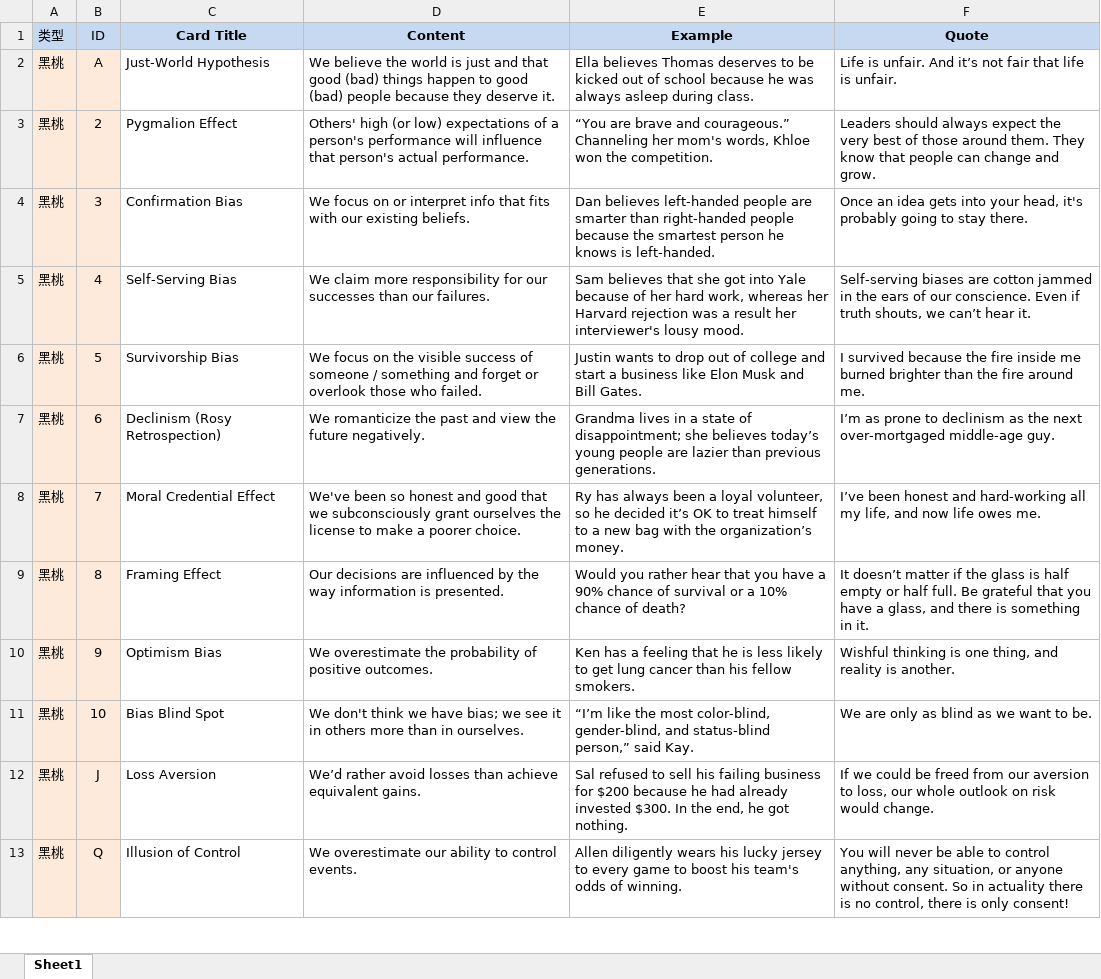
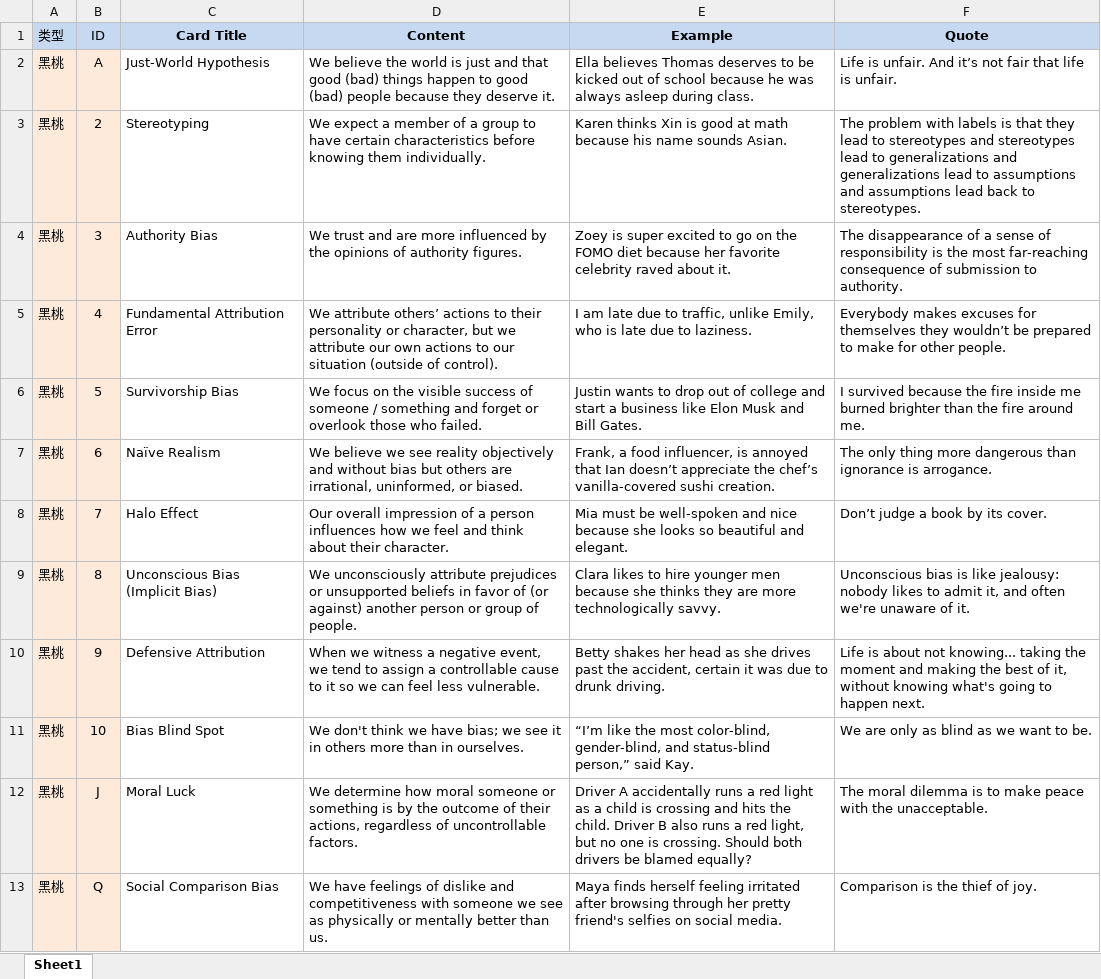
Before and after one commit to zhumingh/small-games-for-kids, an Excel workbook: res/Card_Descriptions-v2.xlsx, sheet Sheet1, drawn as a sheet; only a part is shown; values as stored, in another font and other column widths than the file's, no borders; removed rows and columns are numbered as before the commit, all else as after; the diff covers the shown part only; the diff names each change by its address in the sheet, - before the commit and + after, or states it on an @@ line.

Commit message:
Add files via upload

```diff
--- a/res/Card_Descriptions-v2.xlsx (sheet Sheet1)
+++ b/res/Card_Descriptions-v2.xlsx (sheet Sheet1)
-C3 (Card Title): Pygmalion Effect
+C3 (Card Title): Stereotyping
-D3 (Content): Others' high (or low) expectations of a person's performance will influence that person's actual performance.
+D3 (Content): We expect a member of a group to have certain characteristics before knowing them individually.
-E3 (Example): “You are brave and courageous.” Channeling her mom's words, Khloe won the competition.
+E3 (Example): Karen thinks Xin is good at math because his name sounds Asian.
-F3 (Quote): Leaders should always expect the very best of those around them. They know that people can change and grow.
+F3 (Quote): The problem with labels is that they lead to stereotypes and stereotypes lead to generalizations and generalizations lead to assumptions and assumptions lead back to stereotypes.
-C4 (Card Title): Confirmation Bias
+C4 (Card Title): Authority Bias
-D4 (Content): We focus on or interpret info that fits with our existing beliefs.
+D4 (Content): We trust and are more influenced by the opinions of authority figures.
-E4 (Example): Dan believes left-handed people are smarter than right-handed people because the smartest person he knows is left-handed.
+E4 (Example): Zoey is super excited to go on the FOMO diet because her favorite celebrity raved about it.
-F4 (Quote): Once an idea gets into your head, it's probably going to stay there.
+F4 (Quote): The disappearance of a sense of responsibility is the most far-reaching consequence of submission to authority.
-C5 (Card Title): Self-Serving Bias
+C5 (Card Title): Fundamental Attribution Error
-D5 (Content): We claim more responsibility for our successes than our failures.
+D5 (Content): We attribute others’ actions to their personality or character, but we attribute our own actions to our situation (outside of control).
-E5 (Example): Sam believes that she got into Yale because of her hard work, whereas her Harvard rejection was a result her interviewer's lousy mood.
+E5 (Example): I am late due to traffic, unlike Emily, who is late due to laziness.
-F5 (Quote): Self-serving biases are cotton jammed in the ears of our conscience. Even if truth shouts, we can’t hear it.
+F5 (Quote): Everybody makes excuses for themselves they wouldn’t be prepared to make for other people.
-C7 (Card Title): Declinism (Rosy Retrospection)
+C7 (Card Title): Naïve Realism
-D7 (Content): We romanticize the past and view the future negatively.
+D7 (Content): We believe we see reality objectively and without bias but others are irrational, uninformed, or biased.
-E7 (Example): Grandma lives in a state of disappointment; she believes today’s young people are lazier than previous generations.
+E7 (Example): Frank, a food influencer, is annoyed that Ian doesn’t appreciate the chef’s vanilla-covered sushi creation.
-F7 (Quote): I’m as prone to declinism as the next over-mortgaged middle-age guy.
+F7 (Quote): The only thing more dangerous than ignorance is arrogance.
-C8 (Card Title): Moral Credential Effect
+C8 (Card Title): Halo Effect
-D8 (Content): We've been so honest and good that we subconsciously grant ourselves the license to make a poorer choice.
+D8 (Content): Our overall impression of a person influences how we feel and think about their character.
-E8 (Example): Ry has always been a loyal volunteer, so he decided it’s OK to treat himself to a new bag with the organization’s money.
+E8 (Example): Mia must be well-spoken and nice because she looks so beautiful and elegant.
-F8 (Quote): I’ve been honest and hard-working all my life, and now life owes me.
+F8 (Quote): Don’t judge a book by its cover.
-C9 (Card Title): Framing Effect
+C9 (Card Title): Unconscious Bias (Implicit Bias)
-D9 (Content): Our decisions are influenced by the way information is presented.
+D9 (Content): We unconsciously attribute prejudices or unsupported beliefs in favor of (or against) another person or group of people.
-E9 (Example): Would you rather hear that you have a 90% chance of survival or a 10% chance of death?
+E9 (Example): Clara likes to hire younger men because she thinks they are more technologically savvy.
-F9 (Quote): It doesn’t matter if the glass is half empty or half full. Be grateful that you have a glass, and there is something in it.
+F9 (Quote): Unconscious bias is like jealousy: nobody likes to admit it, and often we're unaware of it.
-C10 (Card Title): Optimism Bias
+C10 (Card Title): Defensive Attribution
-D10 (Content): We overestimate the probability of positive outcomes.
+D10 (Content): When we witness a negative event, we tend to assign a controllable cause to it so we can feel less vulnerable.
-E10 (Example): Ken has a feeling that he is less likely to get lung cancer than his fellow smokers.
+E10 (Example): Betty shakes her head as she drives past the accident, certain it was due to drunk driving.
-F10 (Quote): Wishful thinking is one thing, and reality is another.
+F10 (Quote): Life is about not knowing... taking the moment and making the best of it, without knowing what's going to happen next.
-row 12: 黑桃 | J | Loss Aversion | We’d rather avoid losses than achieve equivalent gains. | Sal refused to sell his failing business for $200 because he had already invested $300. In the end, he got nothing. | If we could be freed from our aversion to loss, our whole outlook on risk would change.
-row 13: 黑桃 | Q | Illusion of Control | We overestimate our ability to control events. | Allen diligently wears his lucky jersey to every game to boost his team's odds of winning. | You will never be able to control anything, any situation, or anyone without consent. So in actuality there is no control, there is only consent!
+row 12: 黑桃 | J | Moral Luck | We determine how moral someone or something is by the outcome of their actions, regardless of uncontrollable factors. | Driver A accidentally runs a red light as a child is crossing and hits the child. Driver B also runs a red light, but no one is crossing. Should both drivers be blamed equally? | The moral dilemma is to make peace with the unacceptable.
+row 13: 黑桃 | Q | Social Comparison Bias | We have feelings of dislike and competitiveness with someone we see as physically or mentally better than us. | Maya finds herself feeling irritated after browsing through her pretty friend's selfies on social media. | Comparison is the thief of joy.
```
Also changed, not shown: 8 added rows, 8 removed rows and 88 edited cells elsewhere in this sheet.
